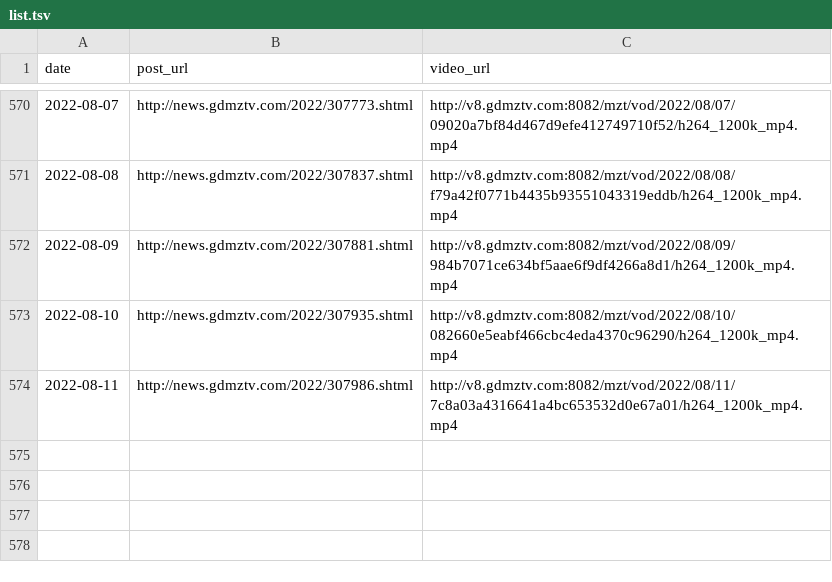
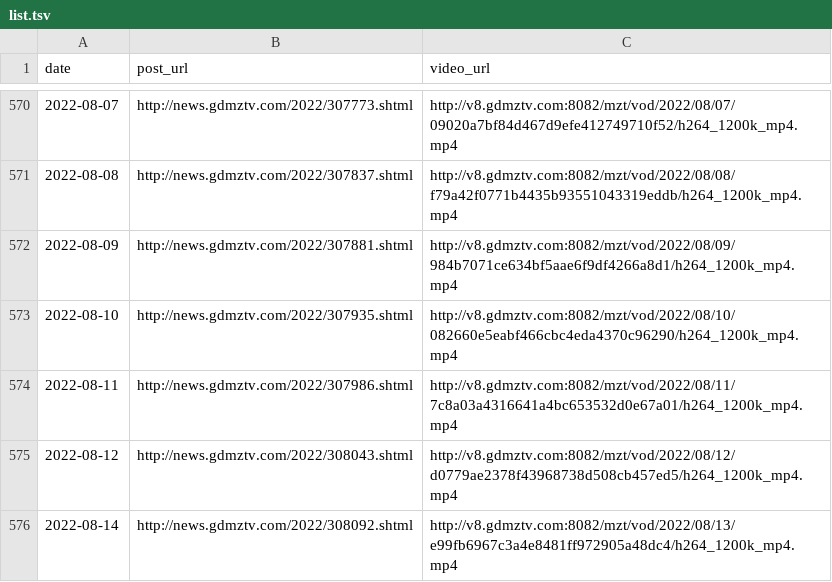
Before and after one commit to ayaka14732/VunsioNewsList, a TSV file: list.tsv, drawn as a sheet; only a part is shown, gaps mark what is left out.

```diff
--- a/list.tsv
+++ b/list.tsv
@@ -574 +574,3 @@ date	post_url	video_url
 2022-08-11	http://news.gdmztv.com/2022/307986.shtml	http://v8.gdmztv.com:8082/mzt/vod/2022/08/11/7c8a03a4316641a4bc653532d0e67a01/h264_1200k_mp4.mp4
+2022-08-12	http://news.gdmztv.com/2022/308043.shtml	http://v8.gdmztv.com:8082/mzt/vod/2022/08/12/d0779ae2378f43968738d508cb457ed5/h264_1200k_mp4.mp4
+2022-08-14	http://news.gdmztv.com/2022/308092.shtml	http://v8.gdmztv.com:8082/mzt/vod/2022/08/13/e99fb6967c3a4e8481ff972905a48dc4/h264_1200k_mp4.mp4
```
Also changed, not shown: 1 other file.
